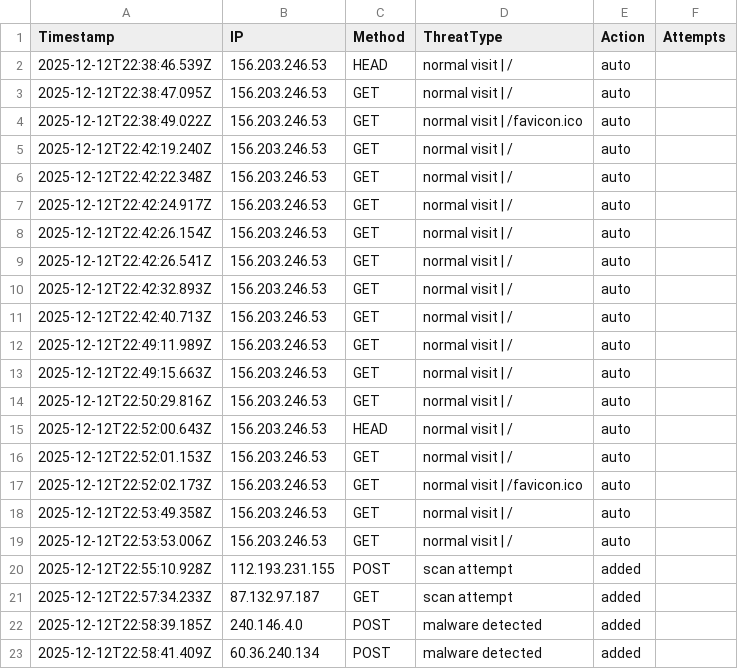
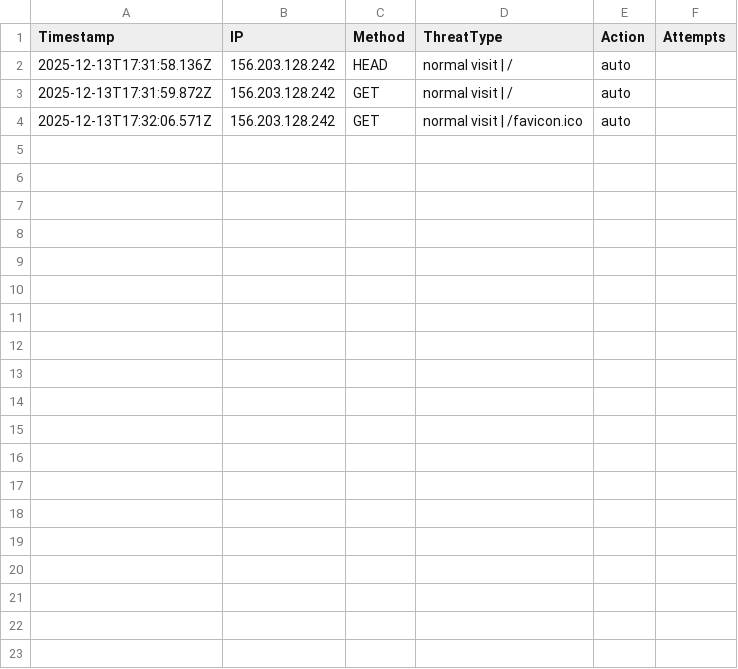
Before and after one commit to etiqotwf/honeypotpro, a CSV file: public/logs/threats.csv, drawn as a sheet.

```diff
--- a/public/logs/threats.csv
+++ b/public/logs/threats.csv
@@ -1,23 +1,4 @@
 Timestamp,IP,Method,ThreatType,Action,Attempts
-2025-12-12T22:38:46.539Z,156.203.246.53,HEAD,"normal visit | /",auto
-2025-12-12T22:38:47.095Z,156.203.246.53,GET,"normal visit | /",auto
-2025-12-12T22:38:49.022Z,156.203.246.53,GET,"normal visit | /favicon.ico",auto
-2025-12-12T22:42:19.240Z,156.203.246.53,GET,"normal visit | /",auto
-2025-12-12T22:42:22.348Z,156.203.246.53,GET,"normal visit | /",auto
-2025-12-12T22:42:24.917Z,156.203.246.53,GET,"normal visit | /",auto
-2025-12-12T22:42:26.154Z,156.203.246.53,GET,"normal visit | /",auto
-2025-12-12T22:42:26.541Z,156.203.246.53,GET,"normal visit | /",auto
-2025-12-12T22:42:32.893Z,156.203.246.53,GET,"normal visit | /",auto
-2025-12-12T22:42:40.713Z,156.203.246.53,GET,"normal visit | /",auto
-2025-12-12T22:49:11.989Z,156.203.246.53,GET,"normal visit | /",auto
-2025-12-12T22:49:15.663Z,156.203.246.53,GET,"normal visit | /",auto
-2025-12-12T22:50:29.816Z,156.203.246.53,GET,"normal visit | /",auto
-2025-12-12T22:52:00.643Z,156.203.246.53,HEAD,"normal visit | /",auto
-2025-12-12T22:52:01.153Z,156.203.246.53,GET,"normal visit | /",auto
-2025-12-12T22:52:02.173Z,156.203.246.53,GET,"normal visit | /favicon.ico",auto
-2025-12-12T22:53:49.358Z,156.203.246.53,GET,"normal visit | /",auto
-2025-12-12T22:53:53.006Z,156.203.246.53,GET,"normal visit | /",auto
-"2025-12-12T22:55:10.928Z","112.193.231.155","POST","scan attempt","added"
-"2025-12-12T22:57:34.233Z","87.132.97.187","GET","scan attempt","added"
-"2025-12-12T22:58:39.185Z","240.146.4.0","POST","malware detected","added"
-"2025-12-12T22:58:41.409Z","60.36.240.134","POST","malware detected","added"
+2025-12-13T17:31:58.136Z,156.203.128.242,HEAD,"normal visit | /",auto
+2025-12-13T17:31:59.872Z,156.203.128.242,GET,"normal visit | /",auto
+2025-12-13T17:32:06.571Z,156.203.128.242,GET,"normal visit | /favicon.ico",auto
```
Also changed, not shown: 8 other files.
